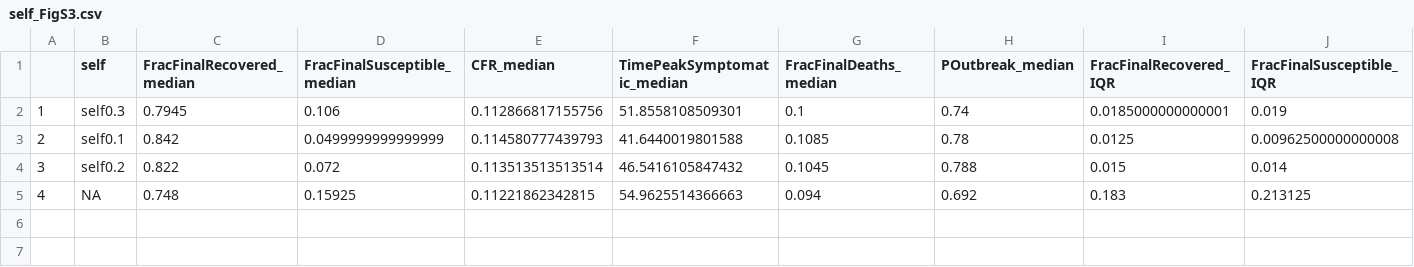
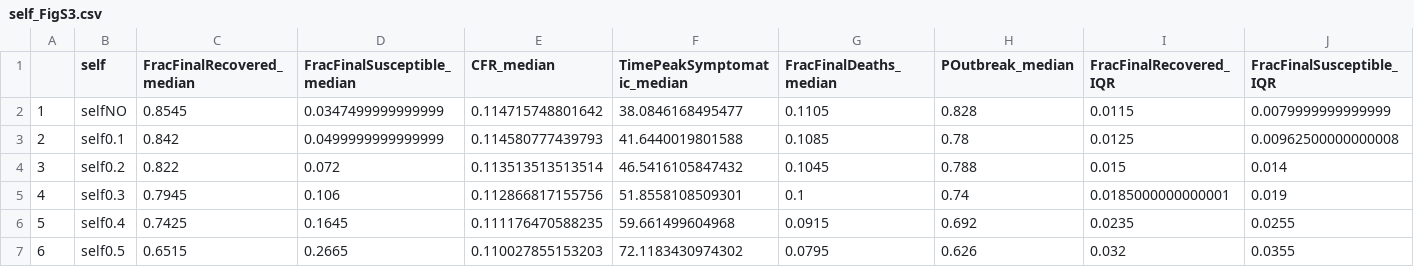
Before and after one commit to crowdfightcovid19/req-550-Syria, a CSV file: manuscripts/main/figures/newFig/tables/self_FigS3.csv, drawn as a sheet; only a part is shown; rows hold the shown columns only; the diff covers the shown part only; the diff names each change by its address in the sheet, - before the commit and + after, or states it on an @@ line.

```diff
--- a/manuscripts/main/figures/newFig/tables/self_FigS3.csv
+++ b/manuscripts/main/figures/newFig/tables/self_FigS3.csv
-B2 (self): self0.3
+B2 (self): selfNO
-C2 (FracFinalRecovered_median): 0.7945
+C2 (FracFinalRecovered_median): 0.8545
-D2 (FracFinalSusceptible_median): 0.106
+D2 (FracFinalSusceptible_median): 0.0347499999999999
-E2 (CFR_median): 0.112866817155756
+E2 (CFR_median): 0.114715748801642
-F2 (TimePeakSymptomatic_median): 51.8558108509301
+F2 (TimePeakSymptomatic_median): 38.0846168495477
-G2 (FracFinalDeaths_median): 0.1
+G2 (FracFinalDeaths_median): 0.1105
-H2 (POutbreak_median): 0.74
+H2 (POutbreak_median): 0.828
-I2 (FracFinalRecovered_IQR): 0.0185000000000001
+I2 (FracFinalRecovered_IQR): 0.0115
-J2 (FracFinalSusceptible_IQR): 0.019
+J2 (FracFinalSusceptible_IQR): 0.0079999999999999
-B5 (self): NA
+B5 (self): self0.3
-C5 (FracFinalRecovered_median): 0.748
+C5 (FracFinalRecovered_median): 0.7945
-D5 (FracFinalSusceptible_median): 0.15925
+D5 (FracFinalSusceptible_median): 0.106
-E5 (CFR_median): 0.11221862342815
+E5 (CFR_median): 0.112866817155756
-F5 (TimePeakSymptomatic_median): 54.9625514366663
+F5 (TimePeakSymptomatic_median): 51.8558108509301
-G5 (FracFinalDeaths_median): 0.094
+G5 (FracFinalDeaths_median): 0.1
-H5 (POutbreak_median): 0.692
+H5 (POutbreak_median): 0.74
-I5 (FracFinalRecovered_IQR): 0.183
+I5 (FracFinalRecovered_IQR): 0.0185000000000001
-J5 (FracFinalSusceptible_IQR): 0.213125
+J5 (FracFinalSusceptible_IQR): 0.019
+row 6: 5 | self0.4 | 0.7425 | 0.1645 | 0.111176470588235 | 59.661499604968 | 0.0915 | 0.692 | 0.0235 | 0.0255
+row 7: 6 | self0.5 | 0.6515 | 0.2665 | 0.110027855153203 | 72.1183430974302 | 0.0795 | 0.626 | 0.032 | 0.0355
```
Also changed, not shown: 7 edited cells elsewhere in this file, 13 other files.
